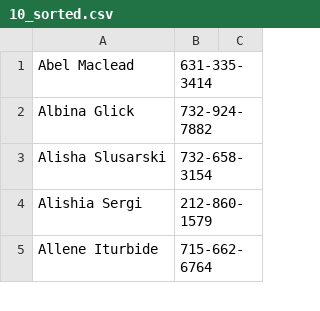
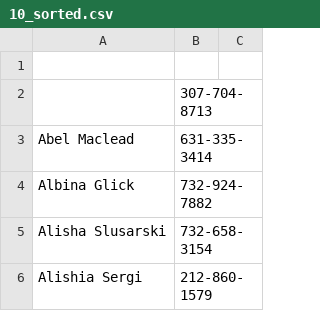
Before and after one commit to ommakwanaa/Telephone, a CSV file: temp/make_file/10_sorted.csv, drawn as a sheet; only a part is shown; the shorter side is filled out with more unchanged rows; the diff covers the shown part only.

```diff
--- a/temp/make_file/10_sorted.csv
+++ b/temp/make_file/10_sorted.csv
@@ -1 +1,3 @@
+
+,307-704-8713
 Abel Maclead,631-335-3414
```
Also changed, not shown: 5 added rows and 7 removed rows elsewhere in this file, 18 other files.
